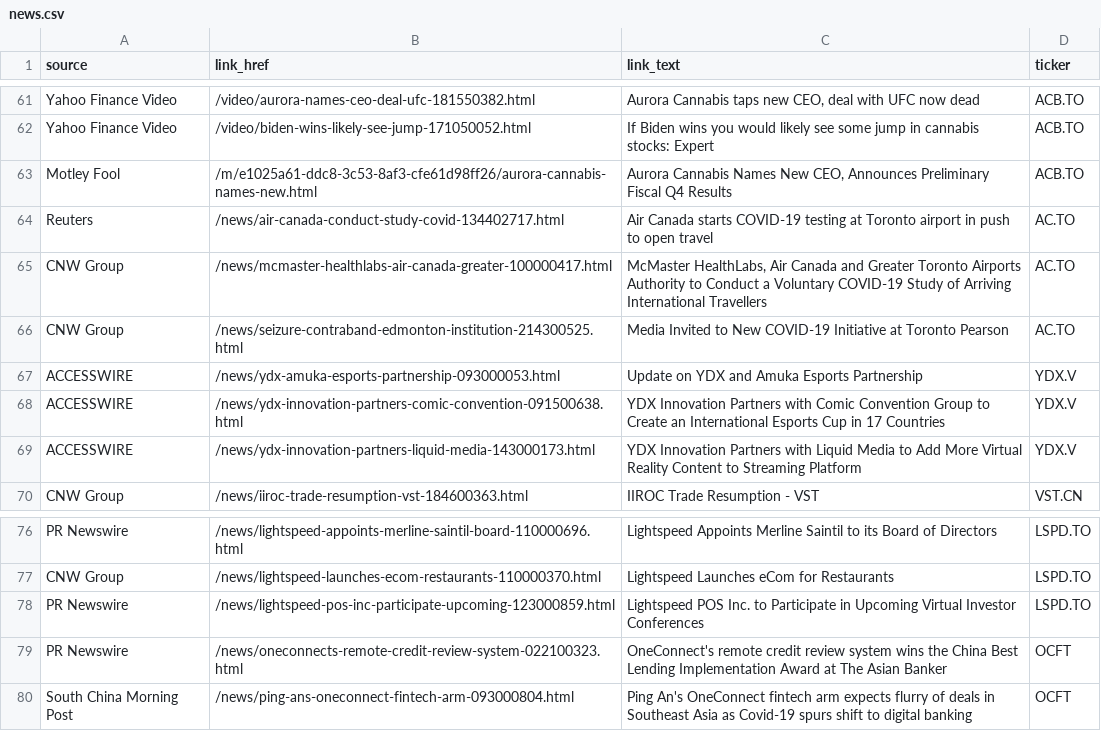
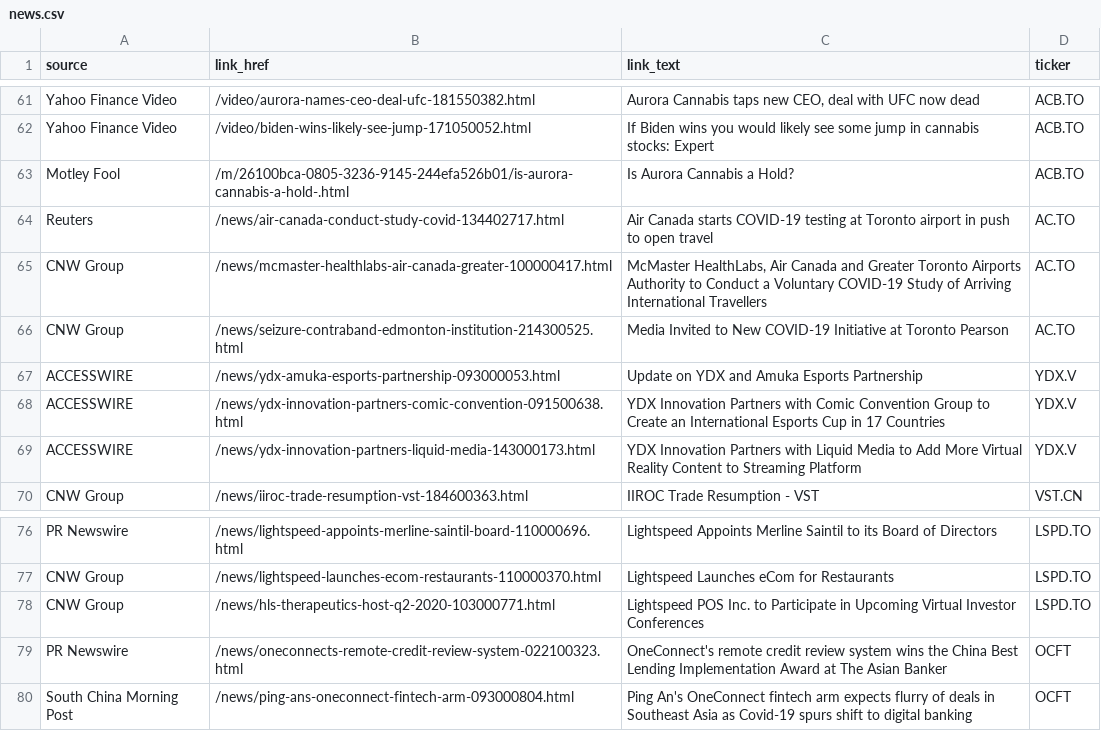
Before and after one commit to dli-invest/halts_and_news, a CSV file: news.csv, drawn as a sheet; only a part is shown, gaps mark what is left out.

```diff
--- a/news.csv
+++ b/news.csv
@@ -62,3 +62,3 @@ Yahoo Finance Video,/video/aurora-names-ceo-deal-ufc-181550382.html,"Aurora Cann
 Yahoo Finance Video,/video/biden-wins-likely-see-jump-171050052.html,If Biden wins you would likely see some jump in cannabis stocks: Expert,ACB.TO
-Motley Fool,/m/e1025a61-ddc8-3c53-8af3-cfe61d98ff26/aurora-cannabis-names-new.html,"Aurora Cannabis Names New CEO, Announces Preliminary Fiscal Q4 Results",ACB.TO
+Motley Fool,/m/26100bca-0805-3236-9145-244efa526b01/is-aurora-cannabis-a-hold-.html,Is Aurora Cannabis a Hold?,ACB.TO
 Reuters,/news/air-canada-conduct-study-covid-134402717.html,Air Canada starts COVID-19 testing at Toronto airport in push to open travel,AC.TO
@@ -77,3 +77,3 @@ PR Newswire,/news/lightspeed-appoints-merline-saintil-board-110000696.html,Light
 CNW Group,/news/lightspeed-launches-ecom-restaurants-110000370.html,Lightspeed Launches eCom for Restaurants,LSPD.TO
-PR Newswire,/news/lightspeed-pos-inc-participate-upcoming-123000859.html,Lightspeed POS Inc. to Participate in Upcoming Virtual Investor Conferences,LSPD.TO
+CNW Group,/news/hls-therapeutics-host-q2-2020-103000771.html,Lightspeed POS Inc. to Participate in Upcoming Virtual Investor Conferences,LSPD.TO
 PR Newswire,/news/oneconnects-remote-credit-review-system-022100323.html,OneConnect's remote credit review system wins the China Best Lending Implementation Award at The Asian Banker,OCFT
```
Also changed, not shown: full_news.csv.
